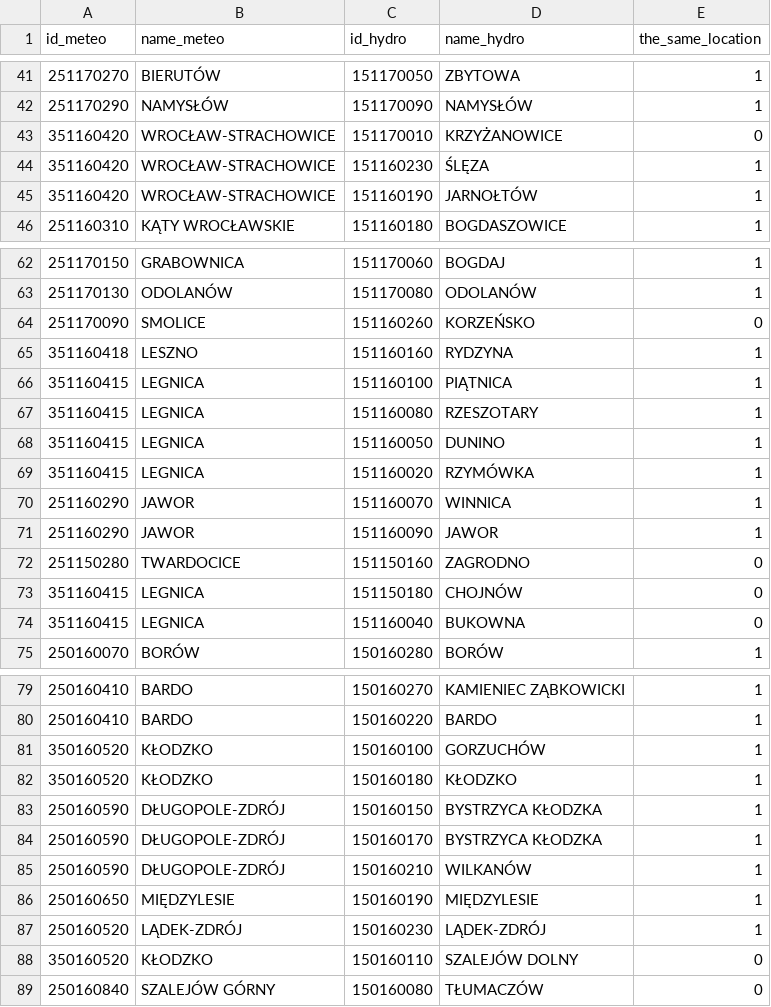
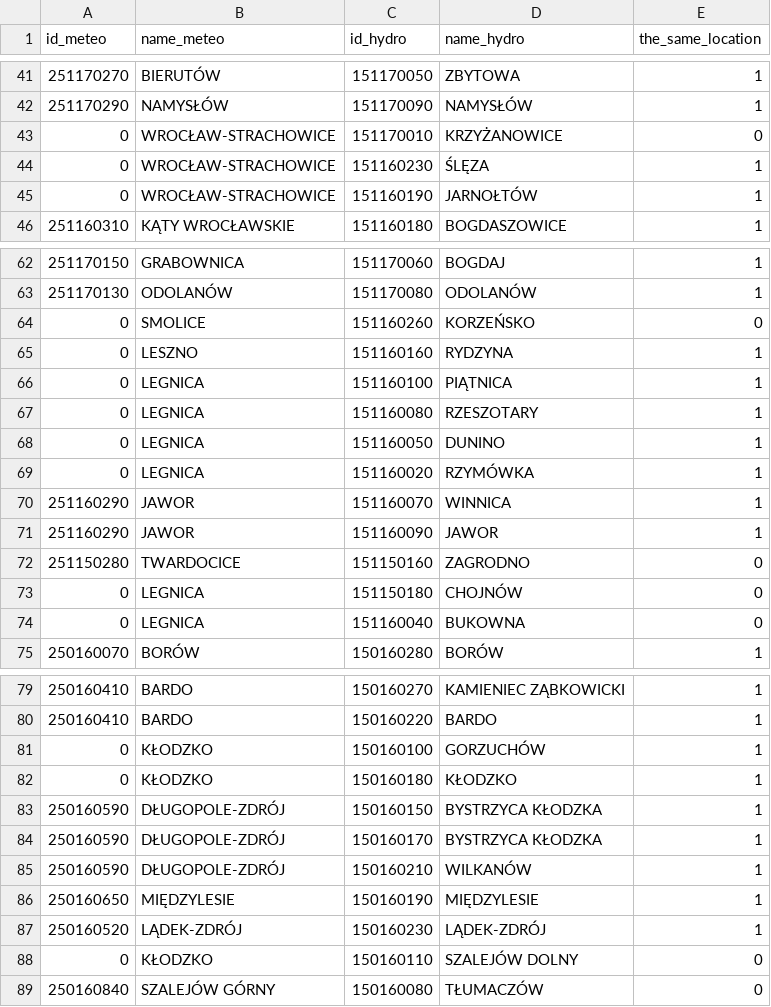
Before and after one commit to it4datascience/CuValley-Batmaja, a CSV file: results/prepared_hierarchy.csv, drawn as a sheet; only a part is shown, gaps mark what is left out; the diff covers the shown part only.

```diff
--- a/results/prepared_hierarchy.csv
+++ b/results/prepared_hierarchy.csv
@@ -42,5 +42,5 @@ id_meteo,name_meteo,id_hydro,name_hydro,the_same_location
 251170290,NAMYSŁÓW,151170090,NAMYSŁÓW,1
-351160420,WROCŁAW-STRACHOWICE,151170010,KRZYŻANOWICE,0
-351160420,WROCŁAW-STRACHOWICE,151160230,ŚLĘZA,1
-351160420,WROCŁAW-STRACHOWICE,151160190,JARNOŁTÓW,1
+0,WROCŁAW-STRACHOWICE,151170010,KRZYŻANOWICE,0
+0,WROCŁAW-STRACHOWICE,151160230,ŚLĘZA,1
+0,WROCŁAW-STRACHOWICE,151160190,JARNOŁTÓW,1
 251160310,KĄTY WROCŁAWSKIE,151160180,BOGDASZOWICE,1
@@ -63,8 +63,8 @@ id_meteo,name_meteo,id_hydro,name_hydro,the_same_location
 251170130,ODOLANÓW,151170080,ODOLANÓW,1
-251170090,SMOLICE,151160260,KORZEŃSKO,0
-351160418,LESZNO,151160160,RYDZYNA,1
-351160415,LEGNICA,151160100,PIĄTNICA,1
-351160415,LEGNICA,151160080,RZESZOTARY,1
-351160415,LEGNICA,151160050,DUNINO,1
-351160415,LEGNICA,151160020,RZYMÓWKA,1
+0,SMOLICE,151160260,KORZEŃSKO,0
+0,LESZNO,151160160,RYDZYNA,1
+0,LEGNICA,151160100,PIĄTNICA,1
+0,LEGNICA,151160080,RZESZOTARY,1
+0,LEGNICA,151160050,DUNINO,1
+0,LEGNICA,151160020,RZYMÓWKA,1
 251160290,JAWOR,151160070,WINNICA,1
@@ -72,4 +72,4 @@ id_meteo,name_meteo,id_hydro,name_hydro,the_same_location
 251150280,TWARDOCICE,151150160,ZAGRODNO,0
-351160415,LEGNICA,151150180,CHOJNÓW,0
-351160415,LEGNICA,151160040,BUKOWNA,0
+0,LEGNICA,151150180,CHOJNÓW,0
+0,LEGNICA,151160040,BUKOWNA,0
 250160070,BORÓW,150160280,BORÓW,1
@@ -80,4 +80,4 @@ id_meteo,name_meteo,id_hydro,name_hydro,the_same_location
 250160410,BARDO,150160220,BARDO,1
-350160520,KŁODZKO,150160100,GORZUCHÓW,1
-350160520,KŁODZKO,150160180,KŁODZKO,1
+0,KŁODZKO,150160100,GORZUCHÓW,1
+0,KŁODZKO,150160180,KŁODZKO,1
 250160590,DŁUGOPOLE-ZDRÓJ,150160150,BYSTRZYCA KŁODZKA,1
@@ -87,3 +87,3 @@ id_meteo,name_meteo,id_hydro,name_hydro,the_same_location
 250160520,LĄDEK-ZDRÓJ,150160230,LĄDEK-ZDRÓJ,1
-350160520,KŁODZKO,150160110,SZALEJÓW DOLNY,0
+0,KŁODZKO,150160110,SZALEJÓW DOLNY,0
 250160840,SZALEJÓW GÓRNY,150160080,TŁUMACZÓW,0
```
Also changed, not shown: 14 edited cells elsewhere in this file, 2 other files.
